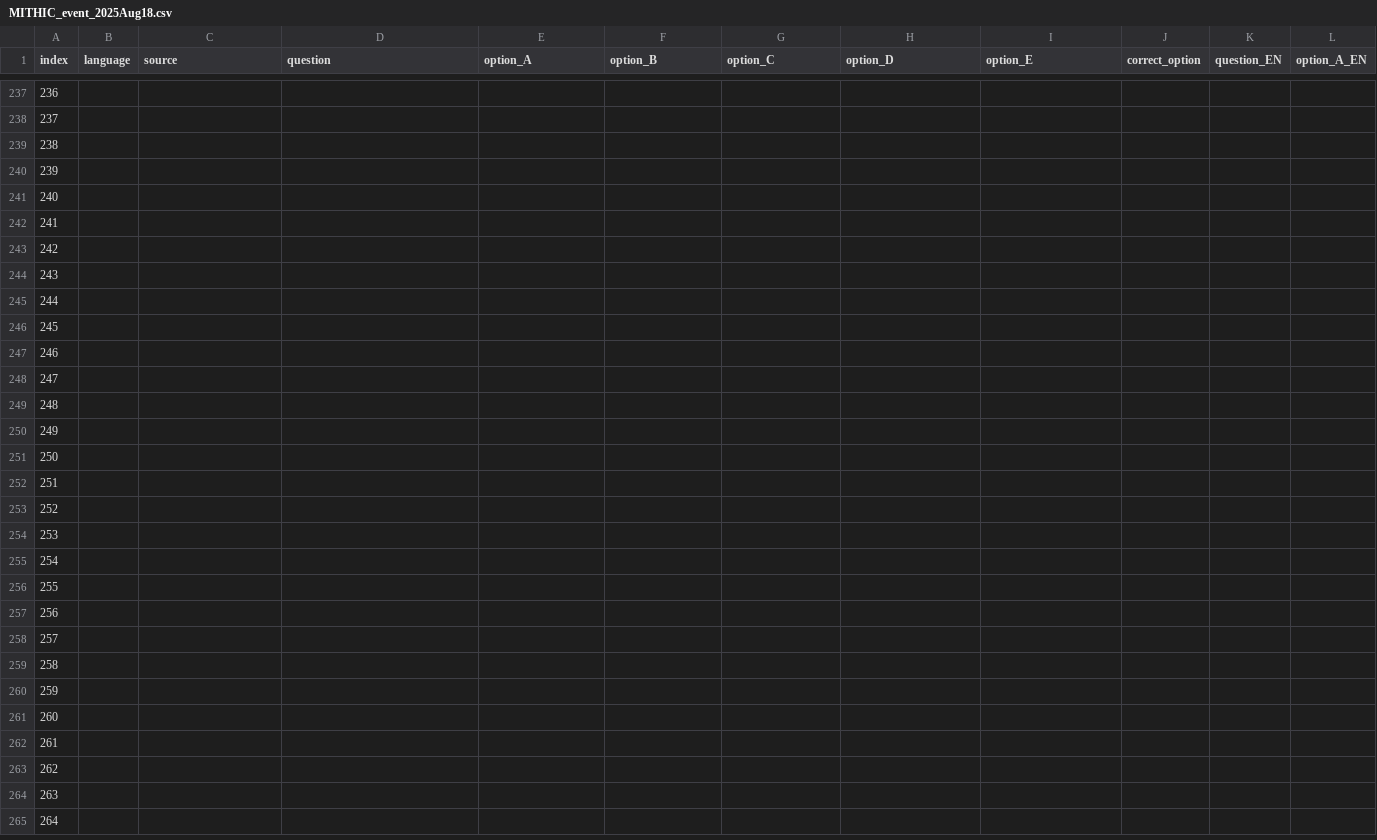
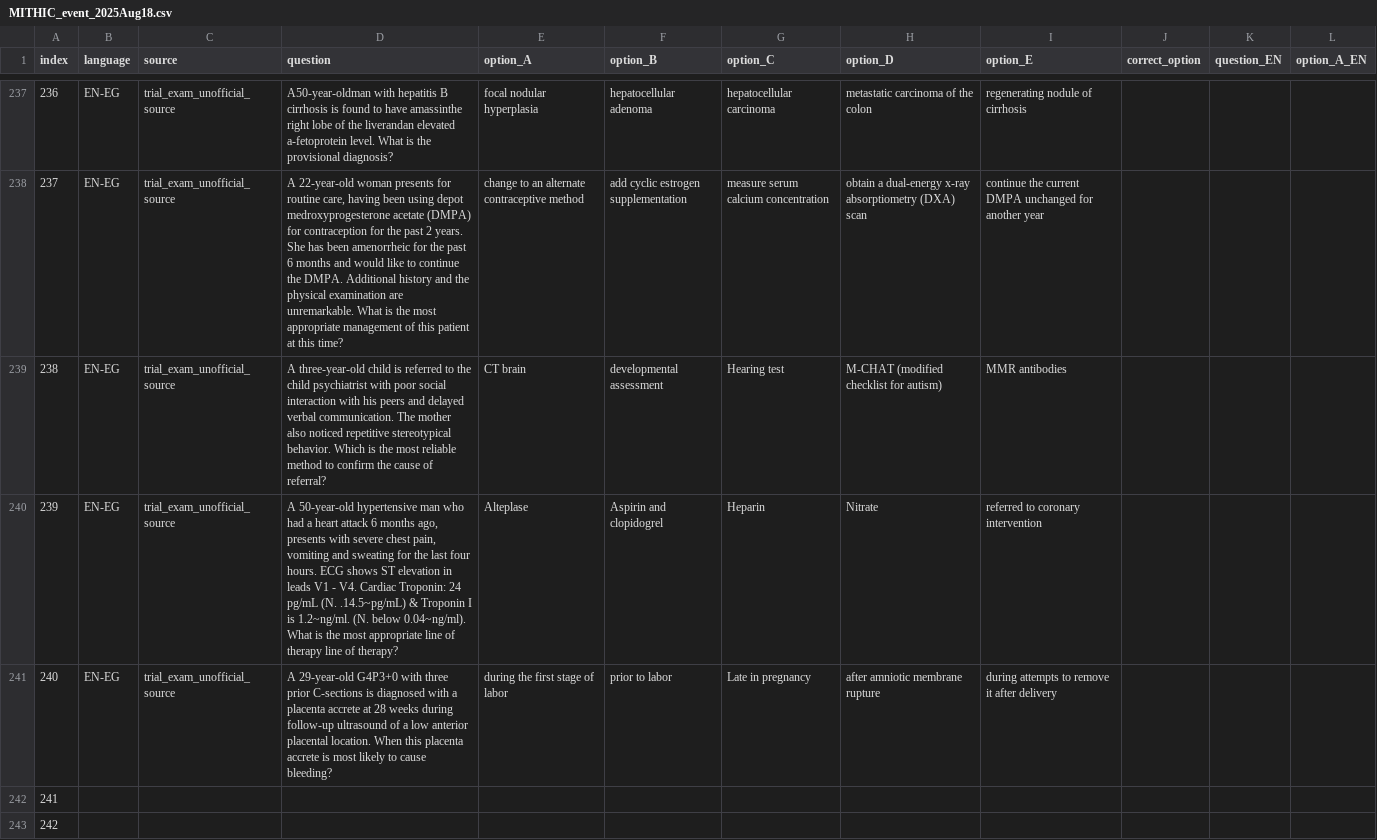
Before and after one commit to WorldMedQA/MITHIC_event_2025Aug18, a CSV file: MITHIC_event_2025Aug18.csv, drawn as a sheet; only a part is shown, gaps mark what is left out; the shorter side is filled out with more unchanged rows; the diff covers the shown part only; the diff names each change by its address in the sheet, - before the commit and + after, or states it on an @@ line.

```diff
--- a/MITHIC_event_2025Aug18.csv
+++ b/MITHIC_event_2025Aug18.csv
-B237:B241 (language): (empty)
+B237:B241 (language): EN-EG
-C237:C241 (source): (empty)
+C237:C241 (source): trial_exam_unofficial_source
-D237 (question): (empty)
+D237 (question): A50-year-oldman with hepatitis B cirrhosis is found to have amassinthe right lobe of the liverandan elevated a-fetoprotein level. What is the provisional diagnosis?
-E237 (option_A): (empty)
+E237 (option_A): focal nodular hyperplasia
-F237 (option_B): (empty)
+F237 (option_B): hepatocellular adenoma
-G237 (option_C): (empty)
+G237 (option_C): hepatocellular carcinoma
-H237 (option_D): (empty)
+H237 (option_D): metastatic carcinoma of the colon
-I237 (option_E): (empty)
+I237 (option_E): regenerating nodule of cirrhosis
-D238 (question): (empty)
+D238 (question): A 22-year-old woman presents for routine care, having been using depot medroxyprogesterone acetate (DMPA) for contraception for the past 2 years. She has been amenorrheic for the past 6 months and would like to continue the DMPA. Additional history and the physical examination are unremarkable. What is the most appropriate management of this patient at this time?
-E238 (option_A): (empty)
+E238 (option_A): change to an alternate contraceptive method
-F238 (option_B): (empty)
+F238 (option_B): add cyclic estrogen supplementation
-G238 (option_C): (empty)
+G238 (option_C): measure serum calcium concentration
-H238 (option_D): (empty)
+H238 (option_D): obtain a dual-energy x-ray absorptiometry (DXA) scan
-I238 (option_E): (empty)
+I238 (option_E): continue the current DMPA unchanged for another year
-D239 (question): (empty)
+D239 (question): A three-year-old child is referred to the child psychiatrist with poor social interaction with his peers and delayed verbal communication. The mother also noticed repetitive stereotypical behavior. Which is the most reliable method to confirm the cause of referral?
-E239 (option_A): (empty)
+E239 (option_A): CT brain
-F239 (option_B): (empty)
+F239 (option_B): developmental assessment
-G239 (option_C): (empty)
+G239 (option_C): Hearing test
-H239 (option_D): (empty)
+H239 (option_D): M-CHAT (modified checklist for autism)
-I239 (option_E): (empty)
+I239 (option_E): MMR antibodies
-D240 (question): (empty)
+D240 (question): A 50-year-old hypertensive man who had a heart attack 6 months ago, presents with severe chest pain, vomiting and sweating for the last four hours. ECG shows ST elevation in leads V1 - V4. Cardiac Troponin: 24 pg/mL (N. .14.5~pg/mL) & Troponin I is 1.2~ng/ml. (N. below 0.04~ng/ml). What is the most appropriate line of therapy line of therapy?
-E240 (option_A): (empty)
+E240 (option_A): Alteplase
-F240 (option_B): (empty)
+F240 (option_B): Aspirin and clopidogrel
-G240 (option_C): (empty)
+G240 (option_C): Heparin
-H240 (option_D): (empty)
+H240 (option_D): Nitrate
-I240 (option_E): (empty)
+I240 (option_E): referred to coronary intervention
-D241 (question): (empty)
+D241 (question): A 29-year-old G4P3+0 with three prior C-sections is diagnosed with a placenta accrete at 28 weeks during follow-up ultrasound of a low anterior placental location. When this placenta accrete is most likely to cause bleeding?
-E241 (option_A): (empty)
+E241 (option_A): during the first stage of labor
-F241 (option_B): (empty)
+F241 (option_B): prior to labor
-G241 (option_C): (empty)
+G241 (option_C): Late in pregnancy
-H241 (option_D): (empty)
+H241 (option_D): after amniotic membrane rupture
-I241 (option_E): (empty)
+I241 (option_E): during attempts to remove it after delivery
```
Also changed, not shown: 120 edited cells elsewhere in this file.
